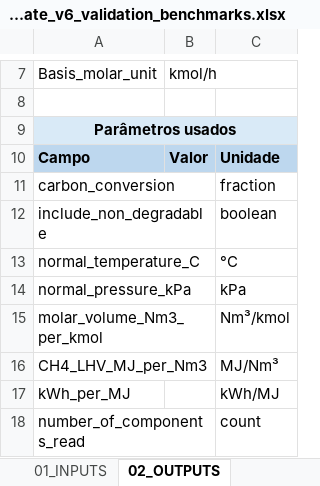
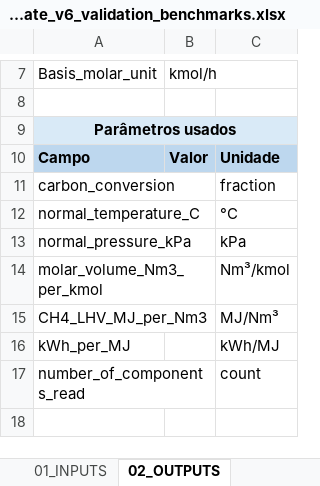
Before and after one commit to EngWanick/software_BioPot-Gas, an Excel workbook: BioPot-Gas_Input_Template_v6_validation_benchmarks.xlsx, sheet 02_OUTPUTS, drawn as a sheet; only a part is shown, gaps mark what is left out; the shorter side is filled out with more unchanged rows; values as stored, in another font and other column widths than the file's, no borders; the diff names each change by its address in the sheet, - before the commit and + after, or states it on an @@ line.

Commit message:
refactor: remove non-degradable override from Excel contract

```diff
--- a/BioPot-Gas_Input_Template_v6_validation_benchmarks.xlsx (sheet 02_OUTPUTS)
+++ b/BioPot-Gas_Input_Template_v6_validation_benchmarks.xlsx (sheet 02_OUTPUTS)
-row 12: include_non_degradable |  | boolean
```
Also changed, not shown: sheet 05_METHOD_NOTES, sheet 01_INPUTS, 4 other files.
